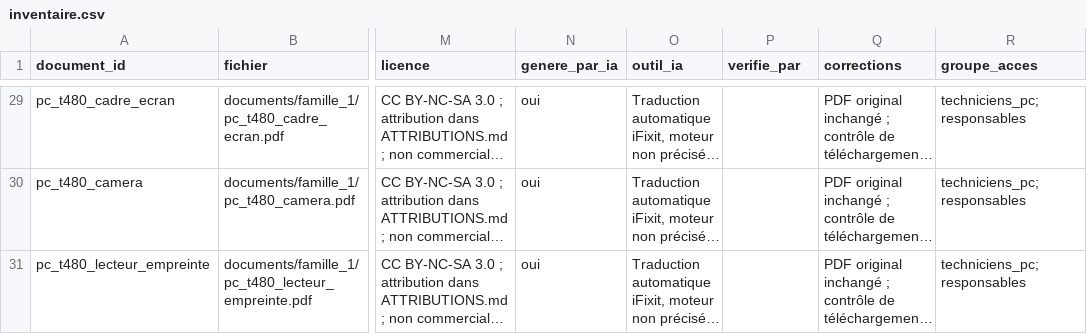
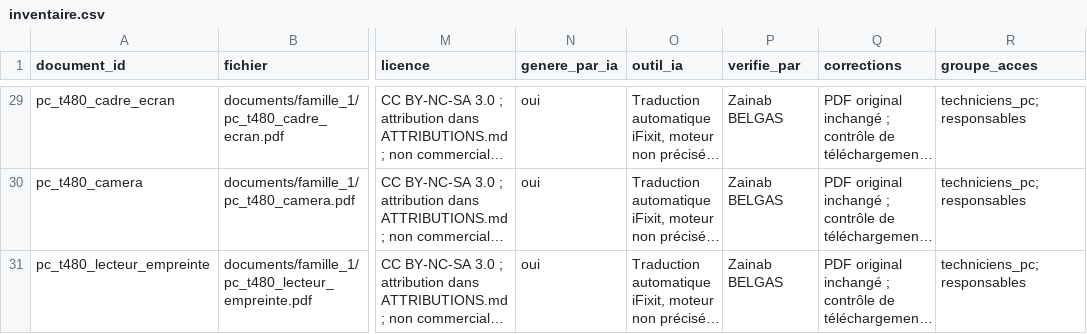
Before and after one commit to ZainaBelgas/IA-Generative-Project, a CSV file: corpus/inventaire.csv, drawn as a sheet; only a part is shown, gaps mark what is left out; long unchanged cells end in …; the diff covers the shown part only; the diff names each change by its address in the sheet, - before the commit and + after, or states it on an @@ line.

```diff
--- a/corpus/inventaire.csv
+++ b/corpus/inventaire.csv
-P29:P31 (verifie_par): (empty)
+P29:P31 (verifie_par): Zainab BELGAS
```
Also changed, not shown: 27 edited cells elsewhere in this file.
